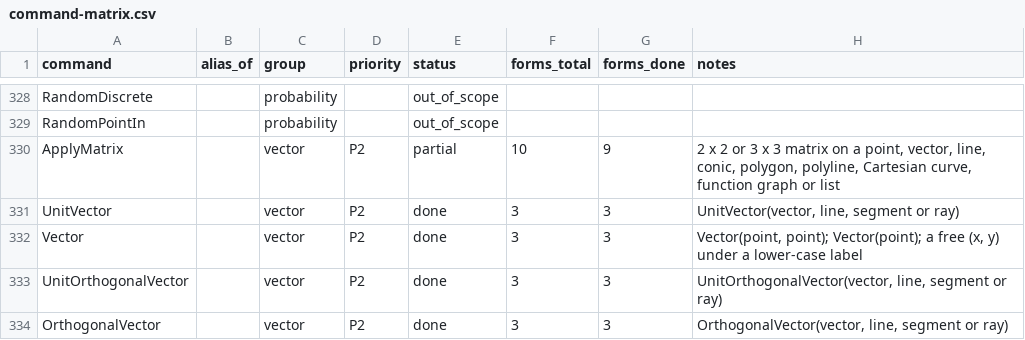
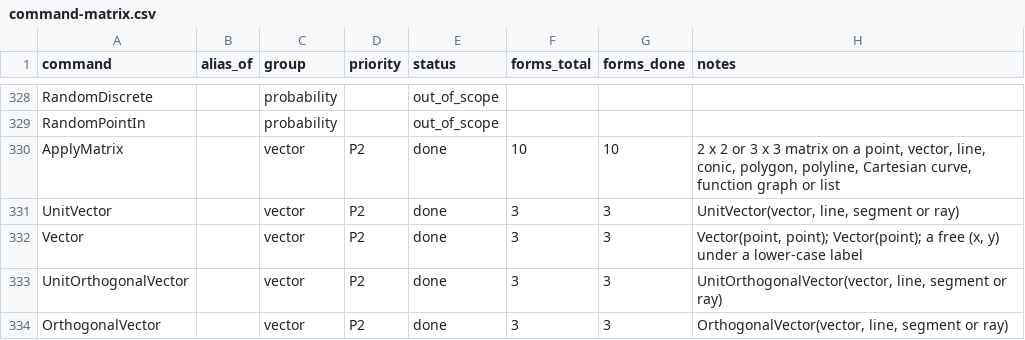
Before and after one commit to jash90/geokernel, a CSV file: docs/command-matrix.csv, drawn as a sheet; only a part is shown, gaps mark what is left out.

```diff
--- a/docs/command-matrix.csv
+++ b/docs/command-matrix.csv
@@ -329,3 +329,3 @@ RandomDiscrete,,probability,,out_of_scope,,,
 RandomPointIn,,probability,,out_of_scope,,,
-ApplyMatrix,,vector,P2,partial,10,9,"2 x 2 or 3 x 3 matrix on a point, vector, line, conic, polygon, polyline, Cartesian curve, function graph or list"
+ApplyMatrix,,vector,P2,done,10,10,"2 x 2 or 3 x 3 matrix on a point, vector, line, conic, polygon, polyline, Cartesian curve, function graph or list"
 UnitVector,,vector,P2,done,3,3,"UnitVector(vector, line, segment or ray)"
```
Also changed, not shown: 11 other files.
